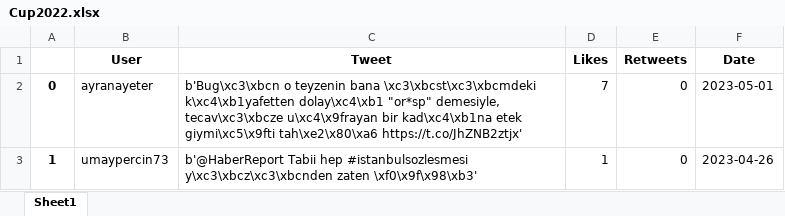
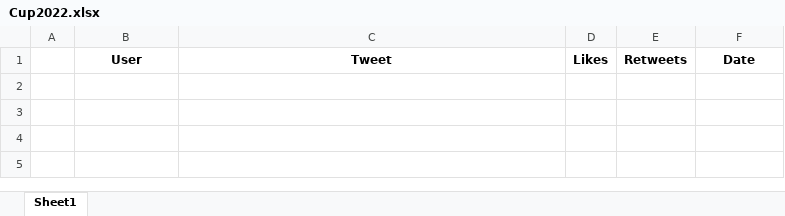
Before and after one commit to rumeysaguc/istanbul-sozlesmesi-DS, an Excel workbook: Cup2022.xlsx, sheet Sheet1, drawn as a sheet; values as stored, in another font and other column widths than the file's, no borders; the diff names each change by its address in the sheet, - before the commit and + after, or states it on an @@ line.

```diff
--- a/Cup2022.xlsx (sheet Sheet1)
+++ b/Cup2022.xlsx (sheet Sheet1)
-row 2: 0 | ayranayeter | b'Bug\xc3\xbcn o teyzenin bana \xc3\xbcst\xc3\xbcmdeki k\xc4\xb1yafetten dolay\xc4\xb1 "or*sp" demesiyle, tecav\xc3\xbcze u\xc4\x9frayan bir kad\xc4\xb1na etek giymi\xc5\x9fti tah\xe2\x80\xa6 https://t.co/JhZNB2ztjx' | 7 | 0 | 2023-05-01
-row 3: 1 | umaypercin73 | b'@HaberReport Tabii hep #istanbulsozlesmesi y\xc3\xbcz\xc3\xbcnden zaten \xf0\x9f\x98\xb3' | 1 | 0 | 2023-04-26
```
Also changed, not shown: 8 other files.
